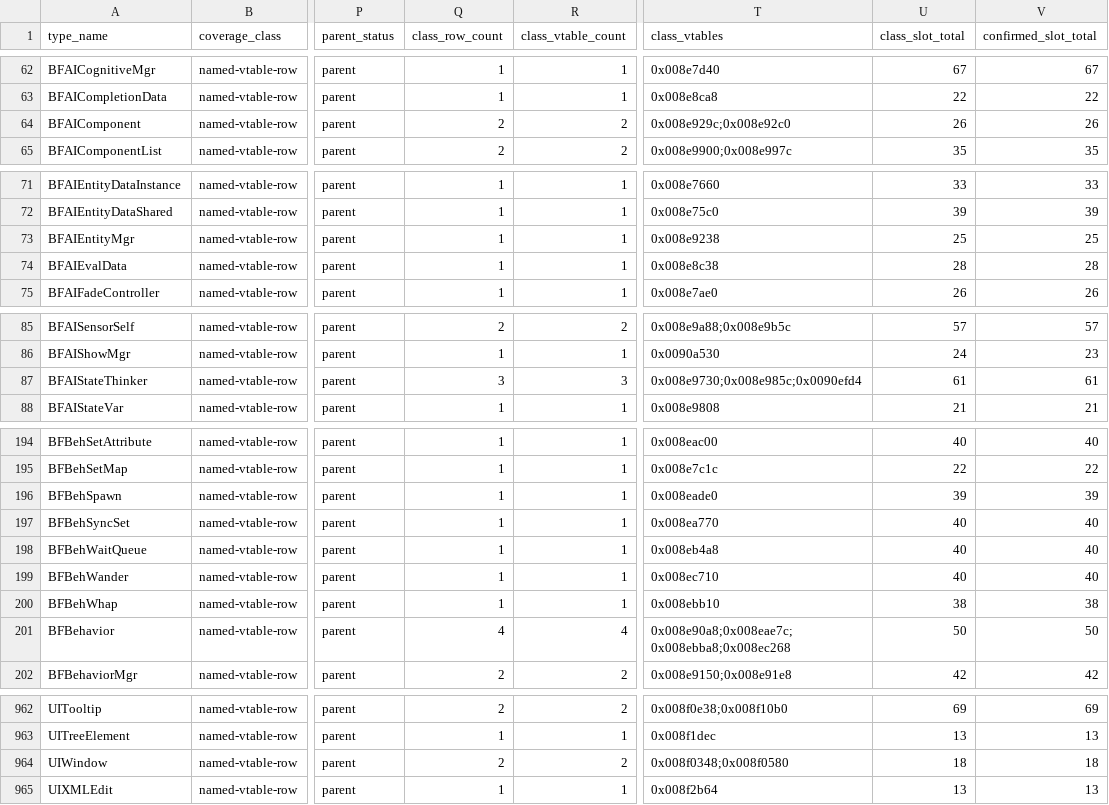
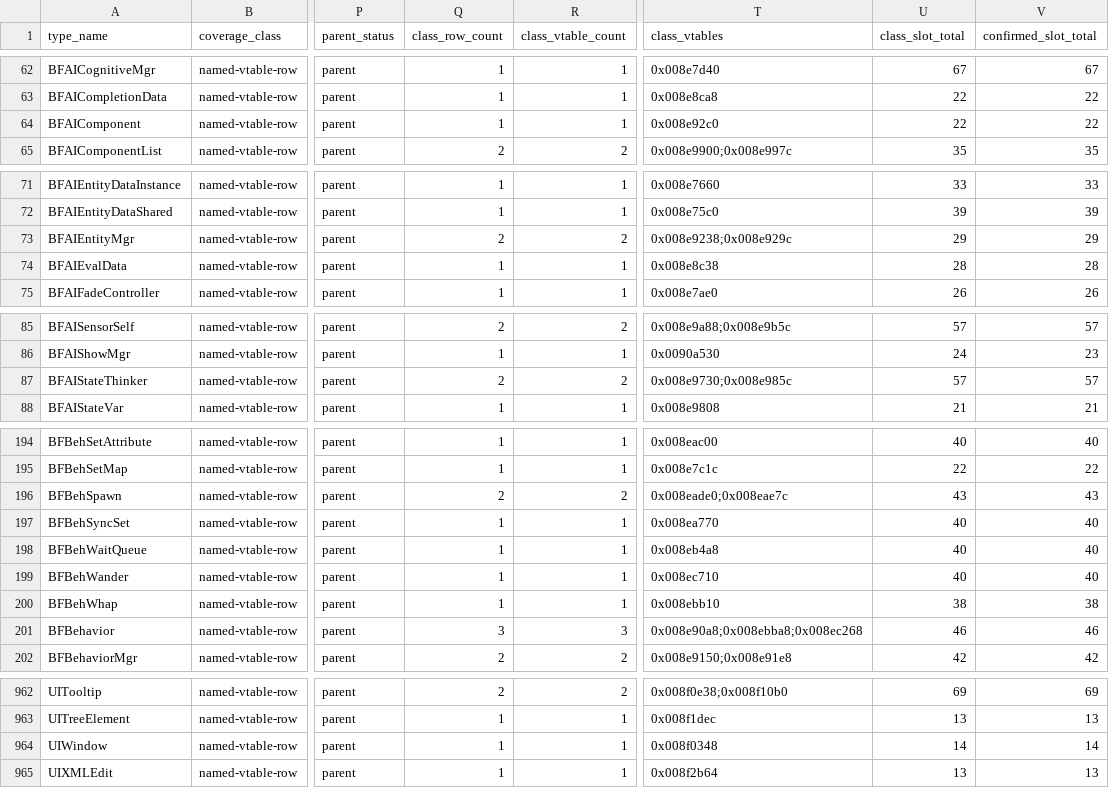
Before and after one commit to overyonder/over-yonder.tech, a TSV file: openzt2/zt-type-coverage-reconciliation.tsv, drawn as a sheet; only a part is shown, gaps mark what is left out; the diff covers the shown part only; the diff names each change by its address in the sheet, - before the commit and + after, or states it on an @@ line.

```diff
--- a/openzt2/zt-type-coverage-reconciliation.tsv
+++ b/openzt2/zt-type-coverage-reconciliation.tsv
-Q64 (class_row_count): 2
+Q64 (class_row_count): 1
-R64 (class_vtable_count): 2
+R64 (class_vtable_count): 1
-T64 (class_vtables): 0x008e929c;0x008e92c0
+T64 (class_vtables): 0x008e92c0
-U64 (class_slot_total): 26
+U64 (class_slot_total): 22
-V64 (confirmed_slot_total): 26
+V64 (confirmed_slot_total): 22
-Q73 (class_row_count): 1
+Q73 (class_row_count): 2
-R73 (class_vtable_count): 1
+R73 (class_vtable_count): 2
-T73 (class_vtables): 0x008e9238
+T73 (class_vtables): 0x008e9238;0x008e929c
-U73 (class_slot_total): 25
+U73 (class_slot_total): 29
-V73 (confirmed_slot_total): 25
+V73 (confirmed_slot_total): 29
-Q87 (class_row_count): 3
+Q87 (class_row_count): 2
-R87 (class_vtable_count): 3
+R87 (class_vtable_count): 2
-T87 (class_vtables): 0x008e9730;0x008e985c;0x0090efd4
+T87 (class_vtables): 0x008e9730;0x008e985c
-U87 (class_slot_total): 61
+U87 (class_slot_total): 57
-V87 (confirmed_slot_total): 61
+V87 (confirmed_slot_total): 57
-Q196 (class_row_count): 1
+Q196 (class_row_count): 2
-R196 (class_vtable_count): 1
+R196 (class_vtable_count): 2
-T196 (class_vtables): 0x008eade0
+T196 (class_vtables): 0x008eade0;0x008eae7c
-U196 (class_slot_total): 39
+U196 (class_slot_total): 43
-V196 (confirmed_slot_total): 39
+V196 (confirmed_slot_total): 43
-Q201 (class_row_count): 4
+Q201 (class_row_count): 3
-R201 (class_vtable_count): 4
+R201 (class_vtable_count): 3
-T201 (class_vtables): 0x008e90a8;0x008eae7c;0x008ebba8;0x008ec268
+T201 (class_vtables): 0x008e90a8;0x008ebba8;0x008ec268
-U201 (class_slot_total): 50
+U201 (class_slot_total): 46
-V201 (confirmed_slot_total): 50
+V201 (confirmed_slot_total): 46
-Q964 (class_row_count): 2
+Q964 (class_row_count): 1
-R964 (class_vtable_count): 2
+R964 (class_vtable_count): 1
-T964 (class_vtables): 0x008f0348;0x008f0580
+T964 (class_vtables): 0x008f0348
-U964 (class_slot_total): 18
+U964 (class_slot_total): 14
-V964 (confirmed_slot_total): 18
+V964 (confirmed_slot_total): 14
```
Also changed, not shown: 5 edited cells elsewhere in this file, 3 other files.
